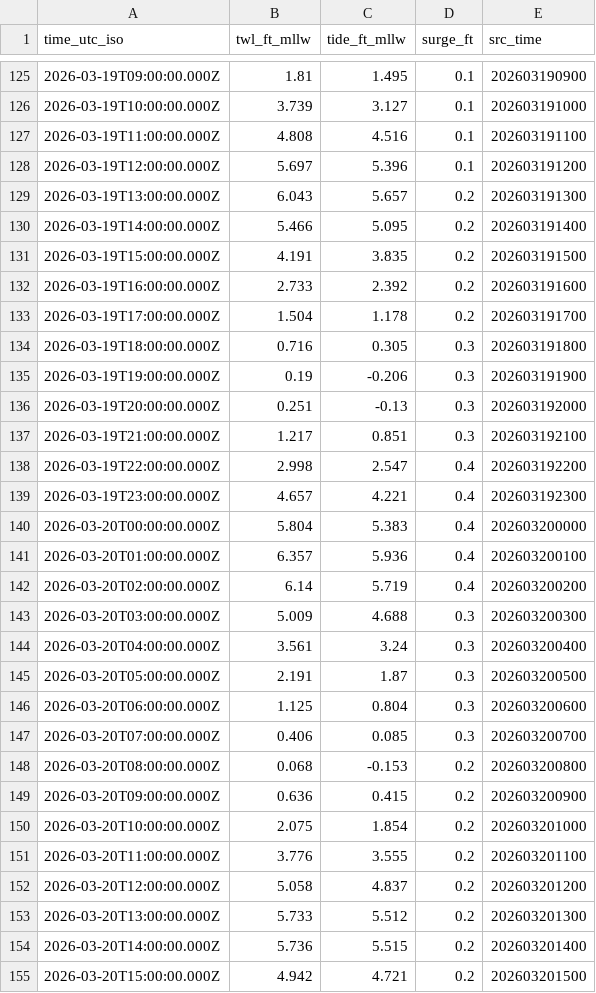
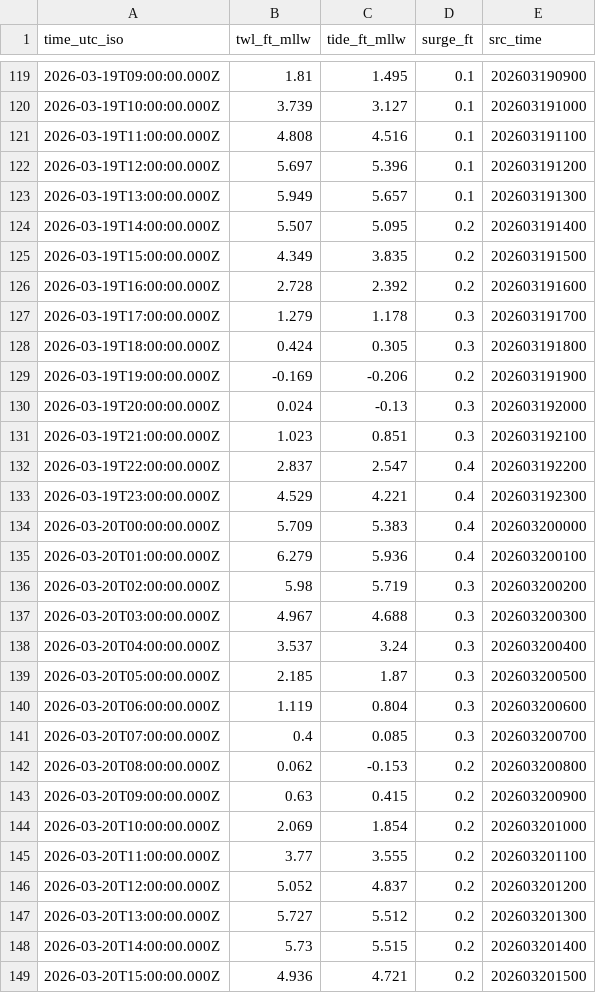
Before and after one commit to hondrospj/PerthAmboy, a CSV file: data/petss_forecast.csv, drawn as a sheet; only a part is shown, gaps mark what is left out; the diff covers the shown part only.

```diff
--- a/data/petss_forecast.csv
+++ b/data/petss_forecast.csv
@@ -128,28 +122,28 @@ time_utc_iso,twl_ft_mllw,tide_ft_mllw,surge_ft,src_time
 2026-03-19T12:00:00.000Z,5.697,5.396,0.1,202603191200
-2026-03-19T13:00:00.000Z,6.043,5.657,0.2,202603191300
-2026-03-19T14:00:00.000Z,5.466,5.095,0.2,202603191400
-2026-03-19T15:00:00.000Z,4.191,3.835,0.2,202603191500
-2026-03-19T16:00:00.000Z,2.733,2.392,0.2,202603191600
-2026-03-19T17:00:00.000Z,1.504,1.178,0.2,202603191700
-2026-03-19T18:00:00.000Z,0.716,0.305,0.3,202603191800
-2026-03-19T19:00:00.000Z,0.19,-0.206,0.3,202603191900
-2026-03-19T20:00:00.000Z,0.251,-0.13,0.3,202603192000
-2026-03-19T21:00:00.000Z,1.217,0.851,0.3,202603192100
-2026-03-19T22:00:00.000Z,2.998,2.547,0.4,202603192200
-2026-03-19T23:00:00.000Z,4.657,4.221,0.4,202603192300
-2026-03-20T00:00:00.000Z,5.804,5.383,0.4,202603200000
-2026-03-20T01:00:00.000Z,6.357,5.936,0.4,202603200100
-2026-03-20T02:00:00.000Z,6.14,5.719,0.4,202603200200
-2026-03-20T03:00:00.000Z,5.009,4.688,0.3,202603200300
-2026-03-20T04:00:00.000Z,3.561,3.24,0.3,202603200400
-2026-03-20T05:00:00.000Z,2.191,1.87,0.3,202603200500
-2026-03-20T06:00:00.000Z,1.125,0.804,0.3,202603200600
-2026-03-20T07:00:00.000Z,0.406,0.085,0.3,202603200700
-2026-03-20T08:00:00.000Z,0.068,-0.153,0.2,202603200800
-2026-03-20T09:00:00.000Z,0.636,0.415,0.2,202603200900
-2026-03-20T10:00:00.000Z,2.075,1.854,0.2,202603201000
-2026-03-20T11:00:00.000Z,3.776,3.555,0.2,202603201100
-2026-03-20T12:00:00.000Z,5.058,4.837,0.2,202603201200
-2026-03-20T13:00:00.000Z,5.733,5.512,0.2,202603201300
-2026-03-20T14:00:00.000Z,5.736,5.515,0.2,202603201400
-2026-03-20T15:00:00.000Z,4.942,4.721,0.2,202603201500
+2026-03-19T13:00:00.000Z,5.949,5.657,0.1,202603191300
+2026-03-19T14:00:00.000Z,5.507,5.095,0.2,202603191400
+2026-03-19T15:00:00.000Z,4.349,3.835,0.2,202603191500
+2026-03-19T16:00:00.000Z,2.728,2.392,0.2,202603191600
+2026-03-19T17:00:00.000Z,1.279,1.178,0.3,202603191700
+2026-03-19T18:00:00.000Z,0.424,0.305,0.3,202603191800
+2026-03-19T19:00:00.000Z,-0.169,-0.206,0.2,202603191900
+2026-03-19T20:00:00.000Z,0.024,-0.13,0.3,202603192000
+2026-03-19T21:00:00.000Z,1.023,0.851,0.3,202603192100
+2026-03-19T22:00:00.000Z,2.837,2.547,0.4,202603192200
+2026-03-19T23:00:00.000Z,4.529,4.221,0.4,202603192300
+2026-03-20T00:00:00.000Z,5.709,5.383,0.4,202603200000
+2026-03-20T01:00:00.000Z,6.279,5.936,0.4,202603200100
+2026-03-20T02:00:00.000Z,5.98,5.719,0.3,202603200200
+2026-03-20T03:00:00.000Z,4.967,4.688,0.3,202603200300
+2026-03-20T04:00:00.000Z,3.537,3.24,0.3,202603200400
+2026-03-20T05:00:00.000Z,2.185,1.87,0.3,202603200500
+2026-03-20T06:00:00.000Z,1.119,0.804,0.3,202603200600
+2026-03-20T07:00:00.000Z,0.4,0.085,0.3,202603200700
+2026-03-20T08:00:00.000Z,0.062,-0.153,0.2,202603200800
+2026-03-20T09:00:00.000Z,0.63,0.415,0.2,202603200900
+2026-03-20T10:00:00.000Z,2.069,1.854,0.2,202603201000
+2026-03-20T11:00:00.000Z,3.77,3.555,0.2,202603201100
+2026-03-20T12:00:00.000Z,5.052,4.837,0.2,202603201200
+2026-03-20T13:00:00.000Z,5.727,5.512,0.2,202603201300
+2026-03-20T14:00:00.000Z,5.73,5.515,0.2,202603201400
+2026-03-20T15:00:00.000Z,4.936,4.721,0.2,202603201500
```
Also changed, not shown: 6 added rows, 6 removed rows and 97 edited cells elsewhere in this file, 3 other files.
